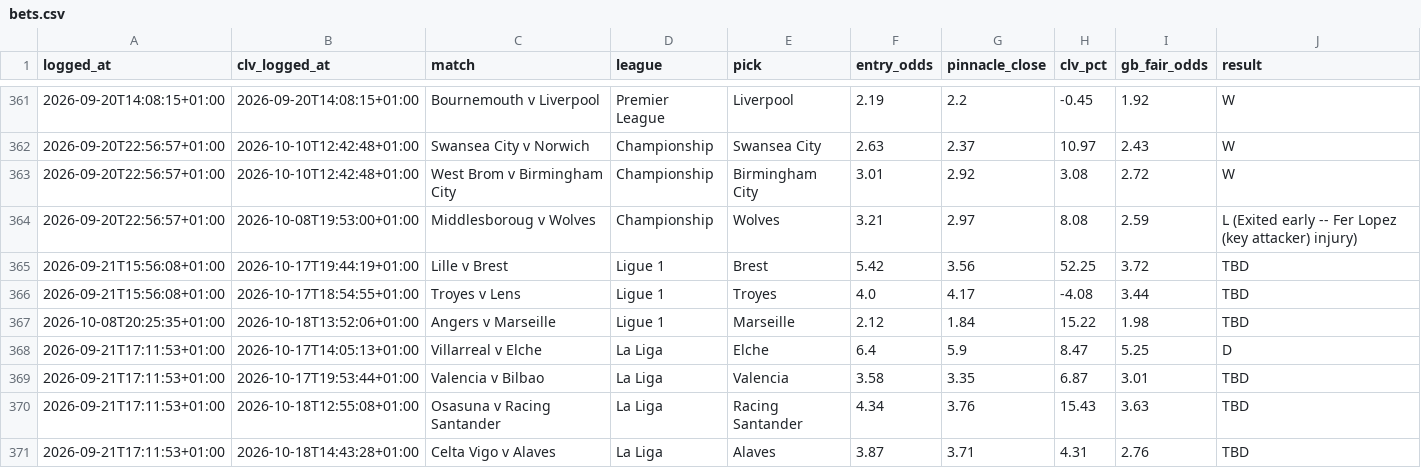
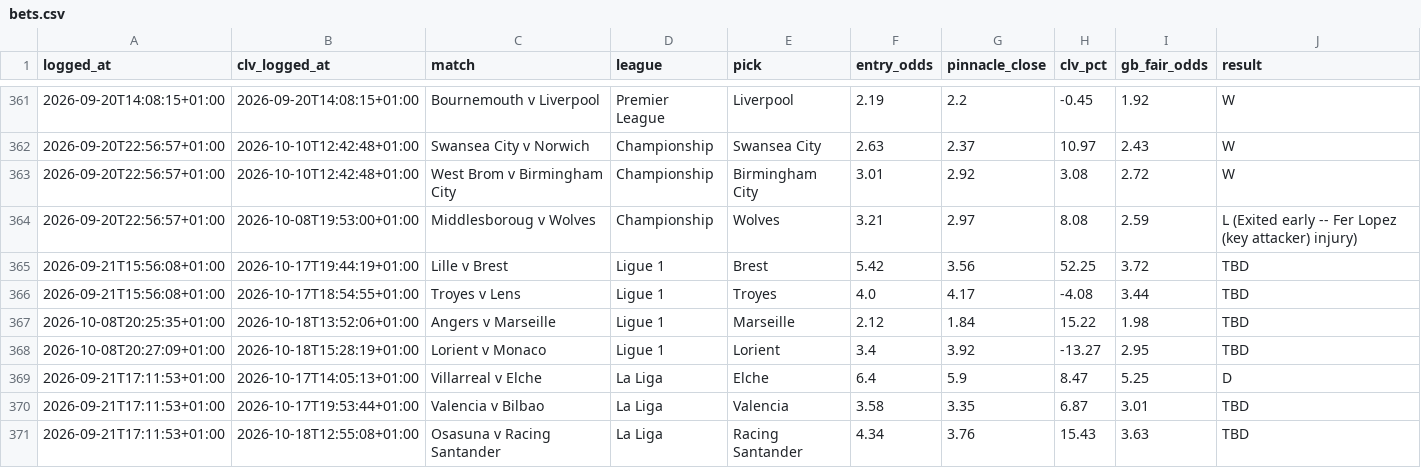
Before and after one commit to Rodzzinho/gamebreaker-dashboard, a CSV file: data/bets.csv, drawn as a sheet; only a part is shown, gaps mark what is left out; the shorter side is filled out with more unchanged rows.

Commit message:
Refresh dashboard data: 393 settled

```diff
--- a/data/bets.csv
+++ b/data/bets.csv
@@ -367,2 +367,3 @@ logged_at,clv_logged_at,match,league,pick,entry_odds,pinnacle_close,clv_pct,gb_f
 2026-10-08T20:25:35+01:00,2026-10-18T13:52:06+01:00,Angers v Marseille,Ligue 1,Marseille,2.12,1.84,15.22,1.98,TBD
+2026-10-08T20:27:09+01:00,2026-10-18T15:28:19+01:00,Lorient v Monaco,Ligue 1,Lorient,3.4,3.92,-13.27,2.95,TBD
 2026-09-21T17:11:53+01:00,2026-10-17T14:05:13+01:00,Villarreal v Elche,La Liga,Elche,6.4,5.9,8.47,5.25,D
```
Also changed, not shown: 2 other files.
